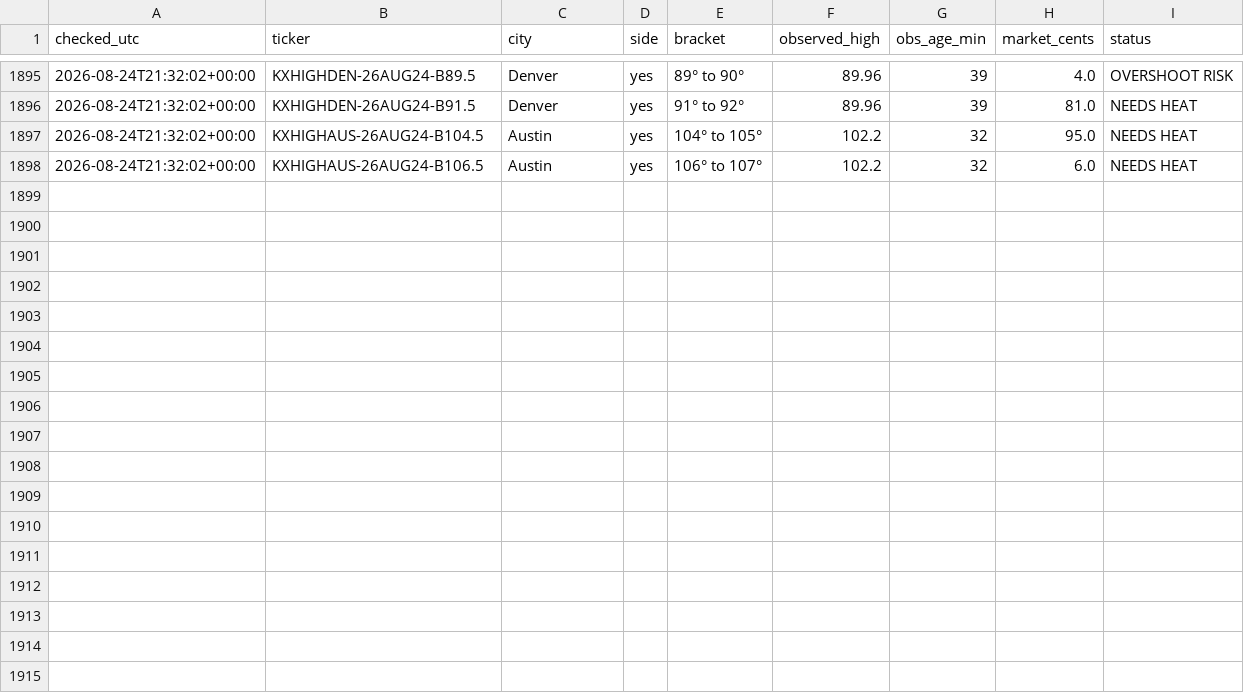
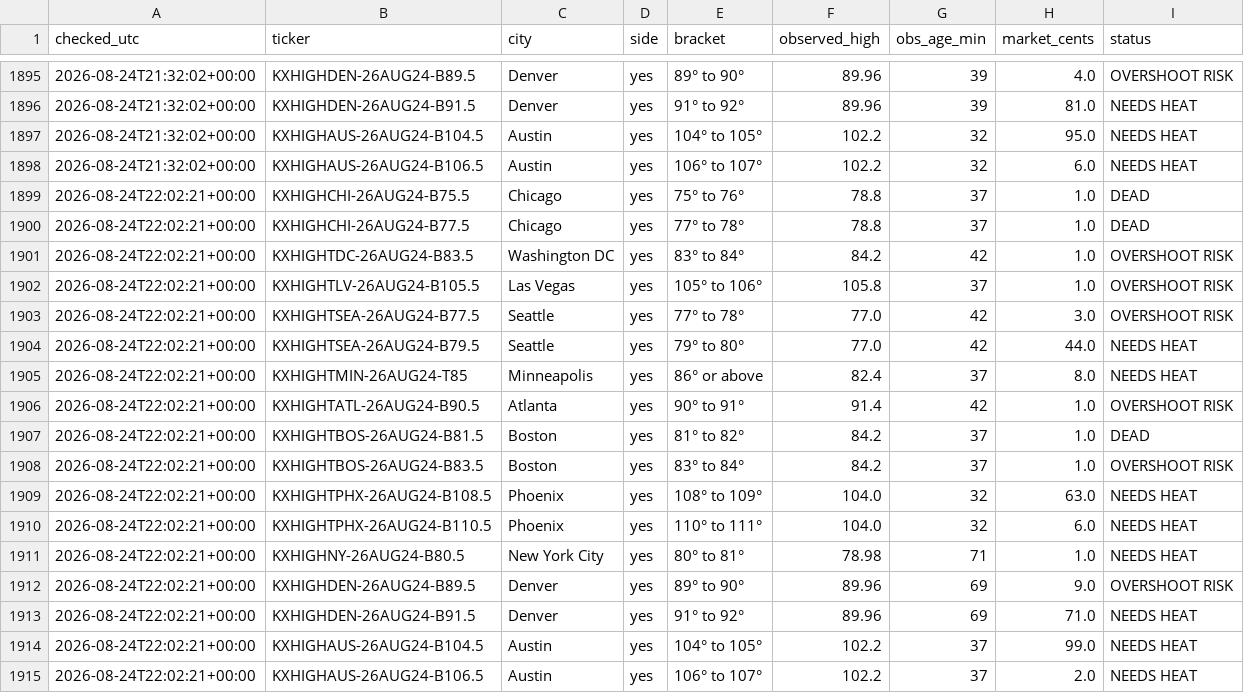
Before and after one commit to chrisscott2526-prog/Weather-Bot, a CSV file: swoop_log.csv, drawn as a sheet; only a part is shown, gaps mark what is left out.

Commit message:
swoop 2026-08-24 22:02

```diff
--- a/swoop_log.csv
+++ b/swoop_log.csv
@@ -1898 +1898,18 @@ checked_utc,ticker,city,side,bracket,observed_high,obs_age_min,market_cents,stat
 2026-08-24T21:32:02+00:00,KXHIGHAUS-26AUG24-B106.5,Austin,yes,106° to 107°,102.2,32,6.0,NEEDS HEAT
+2026-08-24T22:02:21+00:00,KXHIGHCHI-26AUG24-B75.5,Chicago,yes,75° to 76°,78.8,37,1.0,DEAD
+2026-08-24T22:02:21+00:00,KXHIGHCHI-26AUG24-B77.5,Chicago,yes,77° to 78°,78.8,37,1.0,DEAD
+2026-08-24T22:02:21+00:00,KXHIGHTDC-26AUG24-B83.5,Washington DC,yes,83° to 84°,84.2,42,1.0,OVERSHOOT RISK
+2026-08-24T22:02:21+00:00,KXHIGHTLV-26AUG24-B105.5,Las Vegas,yes,105° to 106°,105.8,37,1.0,OVERSHOOT RISK
+2026-08-24T22:02:21+00:00,KXHIGHTSEA-26AUG24-B77.5,Seattle,yes,77° to 78°,77.0,42,3.0,OVERSHOOT RISK
+2026-08-24T22:02:21+00:00,KXHIGHTSEA-26AUG24-B79.5,Seattle,yes,79° to 80°,77.0,42,44.0,NEEDS HEAT
+2026-08-24T22:02:21+00:00,KXHIGHTMIN-26AUG24-T85,Minneapolis,yes,86° or above,82.4,37,8.0,NEEDS HEAT
+2026-08-24T22:02:21+00:00,KXHIGHTATL-26AUG24-B90.5,Atlanta,yes,90° to 91°,91.4,42,1.0,OVERSHOOT RISK
+2026-08-24T22:02:21+00:00,KXHIGHTBOS-26AUG24-B81.5,Boston,yes,81° to 82°,84.2,37,1.0,DEAD
+2026-08-24T22:02:21+00:00,KXHIGHTBOS-26AUG24-B83.5,Boston,yes,83° to 84°,84.2,37,1.0,OVERSHOOT RISK
+2026-08-24T22:02:21+00:00,KXHIGHTPHX-26AUG24-B108.5,Phoenix,yes,108° to 109°,104.0,32,63.0,NEEDS HEAT
+2026-08-24T22:02:21+00:00,KXHIGHTPHX-26AUG24-B110.5,Phoenix,yes,110° to 111°,104.0,32,6.0,NEEDS HEAT
+2026-08-24T22:02:21+00:00,KXHIGHNY-26AUG24-B80.5,New York City,yes,80° to 81°,78.98,71,1.0,NEEDS HEAT
+2026-08-24T22:02:21+00:00,KXHIGHDEN-26AUG24-B89.5,Denver,yes,89° to 90°,89.96,69,9.0,OVERSHOOT RISK
+2026-08-24T22:02:21+00:00,KXHIGHDEN-26AUG24-B91.5,Denver,yes,91° to 92°,89.96,69,71.0,NEEDS HEAT
+2026-08-24T22:02:21+00:00,KXHIGHAUS-26AUG24-B104.5,Austin,yes,104° to 105°,102.2,37,99.0,NEEDS HEAT
+2026-08-24T22:02:21+00:00,KXHIGHAUS-26AUG24-B106.5,Austin,yes,106° to 107°,102.2,37,2.0,NEEDS HEAT
```
Also changed, not shown: 1 other file.
